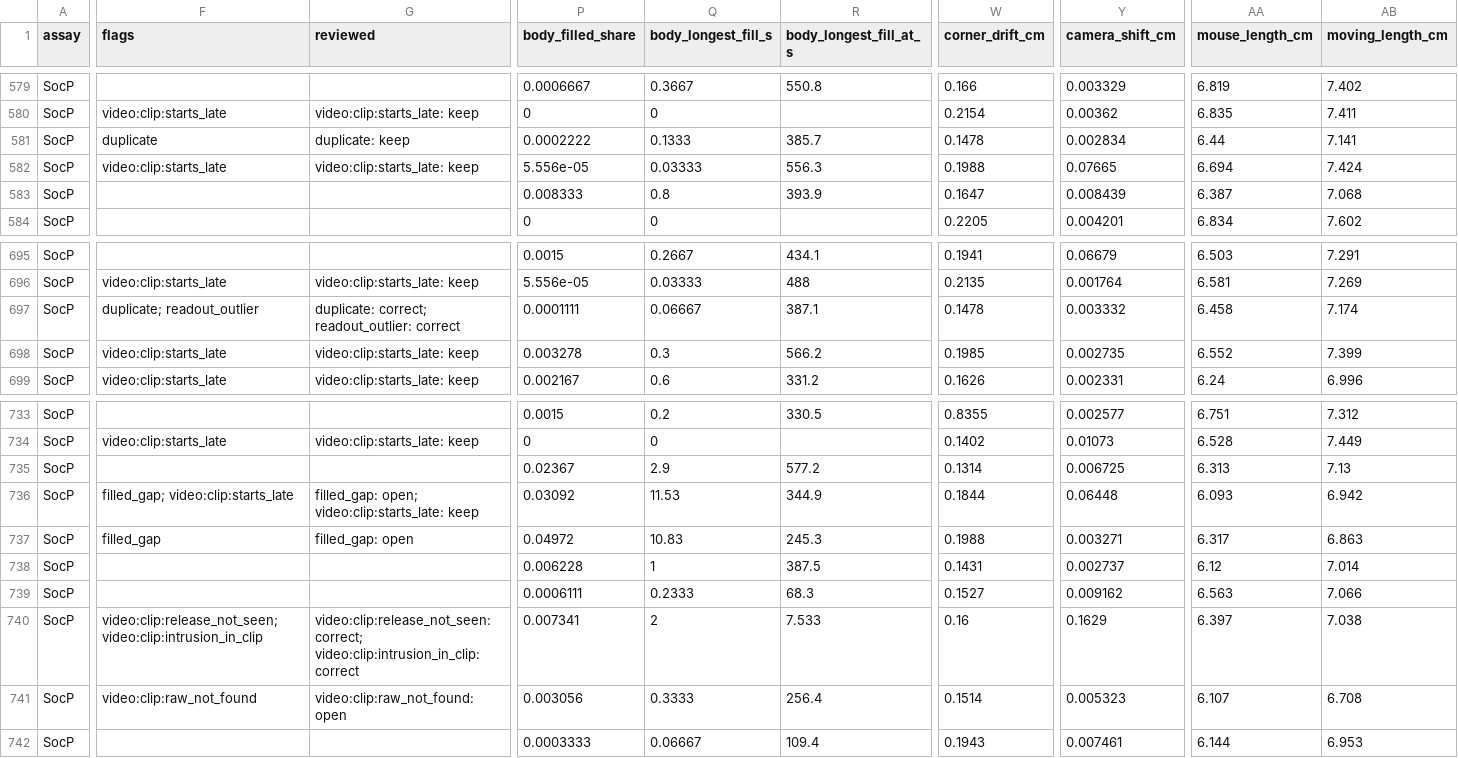
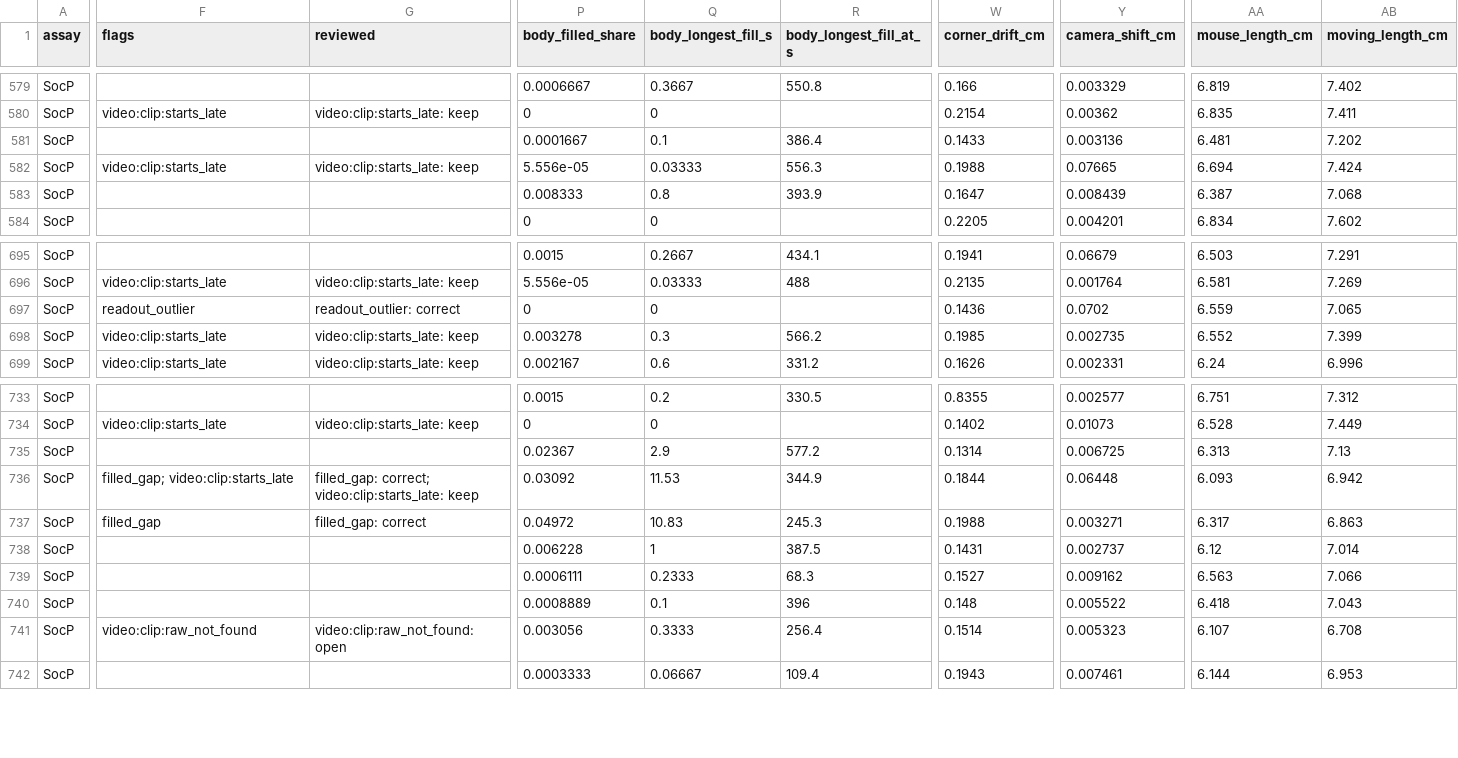
Before and after one commit to topohl/SLEAPanalyzer, a CSV file: validation/exp9_boris/results/light_checks_recordings.csv, drawn as a sheet; only a part is shown, gaps mark what is left out; the diff covers the shown part only; the diff names each change by its address in the sheet, - before the commit and + after, or states it on an @@ line.

```diff
--- a/validation/exp9_boris/results/light_checks_recordings.csv
+++ b/validation/exp9_boris/results/light_checks_recordings.csv
-F581 (flags): duplicate
+F581 (flags): (empty)
-G581 (reviewed): duplicate: keep
+G581 (reviewed): (empty)
-P581 (body_filled_share): 0.0002222
+P581 (body_filled_share): 0.0001667
-Q581 (body_longest_fill_s): 0.1333
+Q581 (body_longest_fill_s): 0.1
-R581 (body_longest_fill_at_s): 385.7
+R581 (body_longest_fill_at_s): 386.4
-W581 (corner_drift_cm): 0.1478
+W581 (corner_drift_cm): 0.1433
-Y581 (camera_shift_cm): 0.002834
+Y581 (camera_shift_cm): 0.003136
-AA581 (mouse_length_cm): 6.44
+AA581 (mouse_length_cm): 6.481
-AB581 (moving_length_cm): 7.141
+AB581 (moving_length_cm): 7.202
-F697 (flags): duplicate; readout_outlier
+F697 (flags): readout_outlier
-G697 (reviewed): duplicate: correct; readout_outlier: correct
+G697 (reviewed): readout_outlier: correct
-P697 (body_filled_share): 0.0001111
+P697 (body_filled_share): 0
-Q697 (body_longest_fill_s): 0.06667
+Q697 (body_longest_fill_s): 0
-R697 (body_longest_fill_at_s): 387.1
+R697 (body_longest_fill_at_s): (empty)
-W697 (corner_drift_cm): 0.1478
+W697 (corner_drift_cm): 0.1436
-Y697 (camera_shift_cm): 0.003332
+Y697 (camera_shift_cm): 0.0702
-AA697 (mouse_length_cm): 6.458
+AA697 (mouse_length_cm): 6.559
-AB697 (moving_length_cm): 7.174
+AB697 (moving_length_cm): 7.065
-G736 (reviewed): filled_gap: open; video:clip:starts_late: keep
+G736 (reviewed): filled_gap: correct; video:clip:starts_late: keep
-G737 (reviewed): filled_gap: open
+G737 (reviewed): filled_gap: correct
-F740 (flags): video:clip:release_not_seen; video:clip:intrusion_in_clip
+F740 (flags): (empty)
-G740 (reviewed): video:clip:release_not_seen: correct; video:clip:intrusion_in_clip: correct
+G740 (reviewed): (empty)
-P740 (body_filled_share): 0.007341
+P740 (body_filled_share): 0.0008889
-Q740 (body_longest_fill_s): 2
+Q740 (body_longest_fill_s): 0.1
-R740 (body_longest_fill_at_s): 7.533
+R740 (body_longest_fill_at_s): 396
-W740 (corner_drift_cm): 0.16
+W740 (corner_drift_cm): 0.148
-Y740 (camera_shift_cm): 0.1629
+Y740 (camera_shift_cm): 0.005522
-AA740 (mouse_length_cm): 6.397
+AA740 (mouse_length_cm): 6.418
-AB740 (moving_length_cm): 7.038
+AB740 (moving_length_cm): 7.043
```
Also changed, not shown: 111 edited cells elsewhere in this file, validation/exp9_boris/config/light_check_decisions.csv, validation/exp9_boris/results/video_qc/video_qc.csv, 6 other files.
